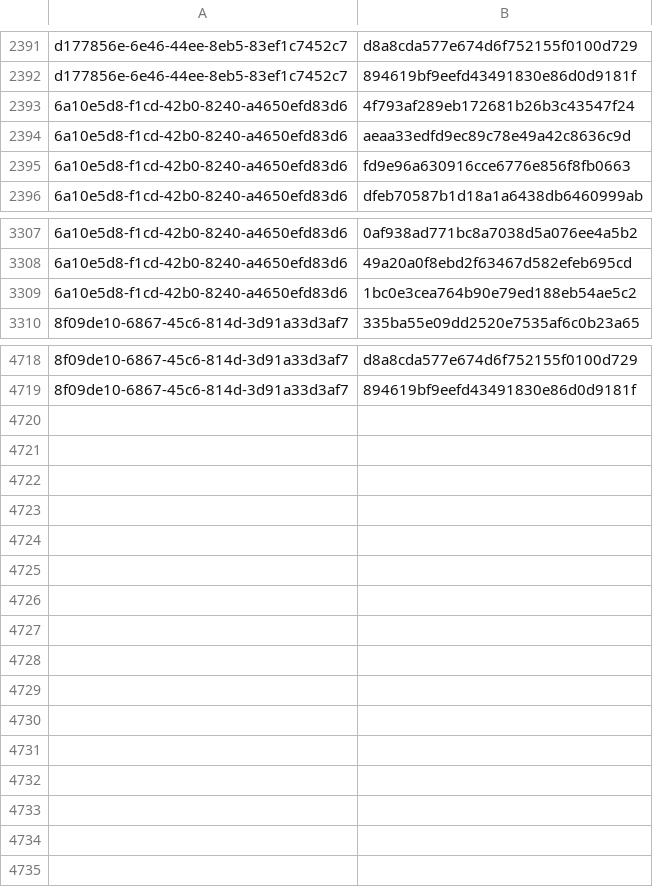
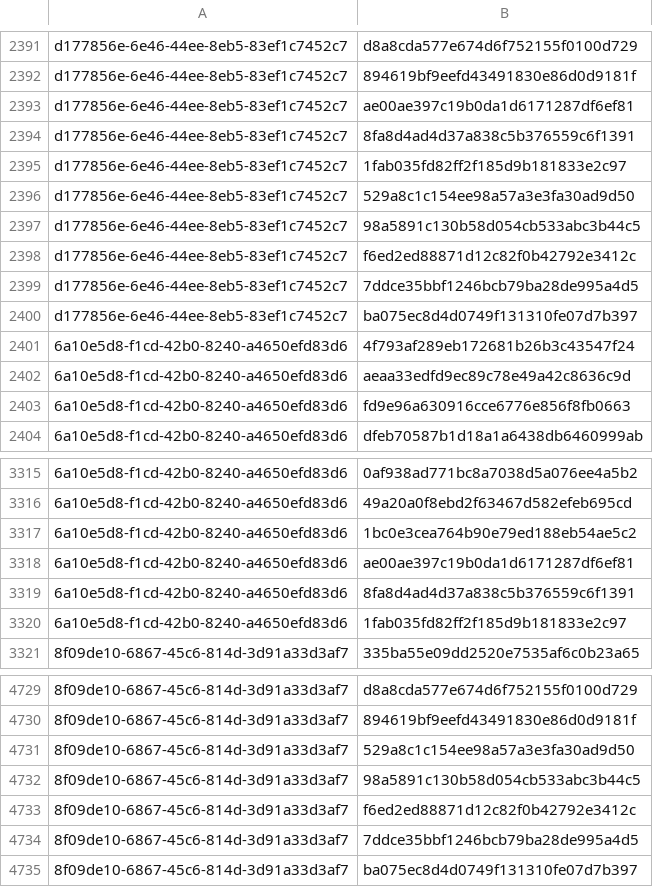
Before and after one commit to RedBlue232/threat-feed-publisher, a CSV file: misp-feed/hashes.csv, drawn as a sheet; only a part is shown, gaps mark what is left out; the diff names each change by its address in the sheet, - before the commit and + after, or states it on an @@ line.

Commit message:
chore(misp): refresh feed (3 events) [2026-10-13T01:30Z]

```diff
--- a/misp-feed/hashes.csv
+++ b/misp-feed/hashes.csv
+row 2393: d177856e-6e46-44ee-8eb5-83ef1c7452c7 | ae00ae397c19b0da1d6171287df6ef81
+row 2394: d177856e-6e46-44ee-8eb5-83ef1c7452c7 | 8fa8d4ad4d37a838c5b376559c6f1391
+row 2395: d177856e-6e46-44ee-8eb5-83ef1c7452c7 | 1fab035fd82ff2f185d9b181833e2c97
+row 2396: d177856e-6e46-44ee-8eb5-83ef1c7452c7 | 529a8c1c154ee98a57a3e3fa30ad9d50
+row 2397: d177856e-6e46-44ee-8eb5-83ef1c7452c7 | 98a5891c130b58d054cb533abc3b44c5
+row 2398: d177856e-6e46-44ee-8eb5-83ef1c7452c7 | f6ed2ed88871d12c82f0b42792e3412c
+row 2399: d177856e-6e46-44ee-8eb5-83ef1c7452c7 | 7ddce35bbf1246bcb79ba28de995a4d5
+row 2400: d177856e-6e46-44ee-8eb5-83ef1c7452c7 | ba075ec8d4d0749f131310fe07d7b397
+row 3318: 6a10e5d8-f1cd-42b0-8240-a4650efd83d6 | ae00ae397c19b0da1d6171287df6ef81
+row 3319: 6a10e5d8-f1cd-42b0-8240-a4650efd83d6 | 8fa8d4ad4d37a838c5b376559c6f1391
+row 3320: 6a10e5d8-f1cd-42b0-8240-a4650efd83d6 | 1fab035fd82ff2f185d9b181833e2c97
+row 4731: 8f09de10-6867-45c6-814d-3d91a33d3af7 | 529a8c1c154ee98a57a3e3fa30ad9d50
+row 4732: 8f09de10-6867-45c6-814d-3d91a33d3af7 | 98a5891c130b58d054cb533abc3b44c5
+row 4733: 8f09de10-6867-45c6-814d-3d91a33d3af7 | f6ed2ed88871d12c82f0b42792e3412c
+row 4734: 8f09de10-6867-45c6-814d-3d91a33d3af7 | 7ddce35bbf1246bcb79ba28de995a4d5
+row 4735: 8f09de10-6867-45c6-814d-3d91a33d3af7 | ba075ec8d4d0749f131310fe07d7b397
```
Also changed, not shown: 4 other files.
